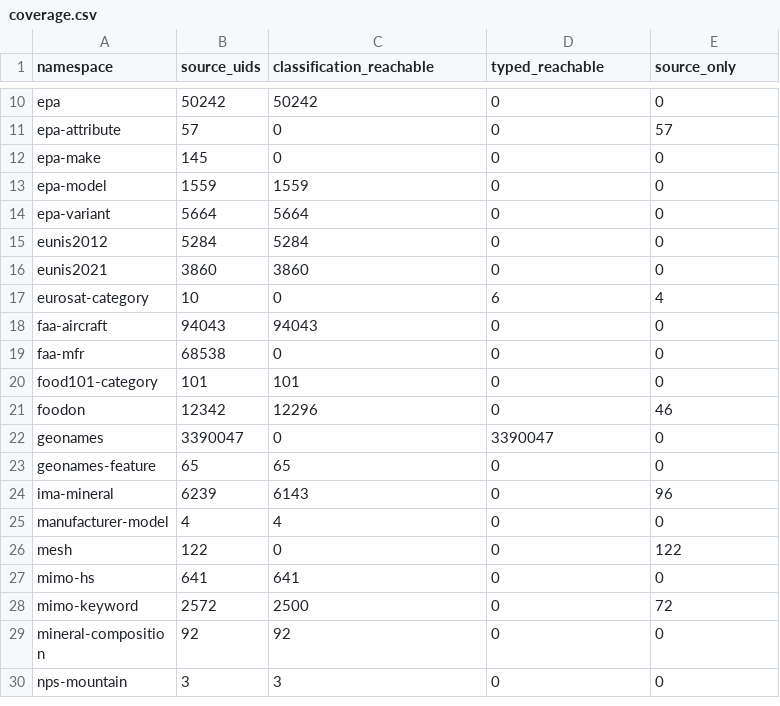
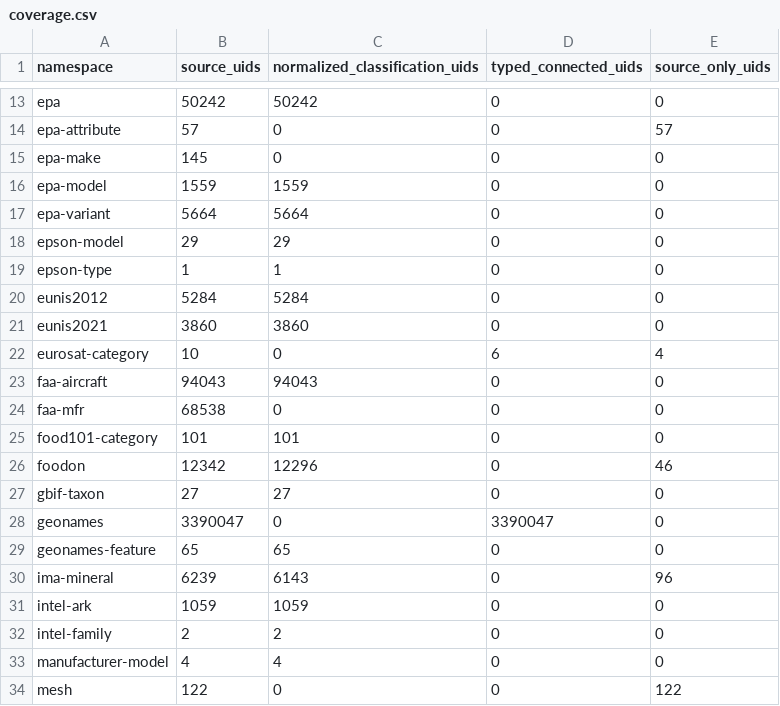
Before and after one commit to yyh427/fineAtlas-V1, a CSV file: docs/coverage.csv, drawn as a sheet; only a part is shown, gaps mark what is left out; the shorter side is filled out with more unchanged rows; the diff covers the shown part only.

Commit message:
Publish FineAtlas V1 database and typed navigation interface

```diff
--- a/docs/coverage.csv
+++ b/docs/coverage.csv
@@ -1 +1 @@
-namespace,source_uids,classification_reachable,typed_reachable,source_only
+namespace,source_uids,normalized_classification_uids,typed_connected_uids,source_only_uids
@@ -14,2 +17,4 @@ epa-model,1559,1559,0,0
 epa-variant,5664,5664,0,0
+epson-model,29,29,0,0
+epson-type,1,1,0,0
 eunis2012,5284,5284,0,0
@@ -21,2 +26,3 @@ food101-category,101,101,0,0
 foodon,12342,12296,0,46
+gbif-taxon,27,27,0,0
 geonames,3390047,0,3390047,0
@@ -24,2 +30,4 @@ geonames-feature,65,65,0,0
 ima-mineral,6239,6143,0,96
+intel-ark,1059,1059,0,0
+intel-family,2,2,0,0
 manufacturer-model,4,4,0,0
```
Also changed, not shown: 20 added rows and 15 edited cells elsewhere in this file, 15 other files.
